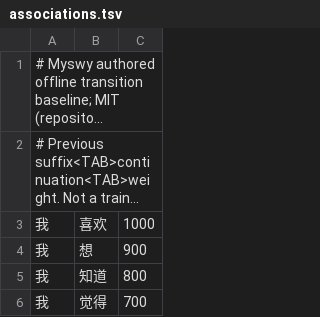
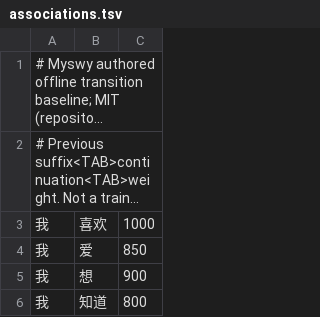
Before and after one commit to zzttzzmyswy/chengyin-ime, a TSV file: data/associations.tsv, drawn as a sheet; only a part is shown; the shorter side is filled out with more unchanged rows; long unchanged cells end in …; the diff names each change by its address in the sheet, - before the commit and + after, or states it on an @@ line.

```diff
--- a/data/associations.tsv
+++ b/data/associations.tsv
+row 4: 我 | 爱 | 850
```
Also changed, not shown: 28 other files.
